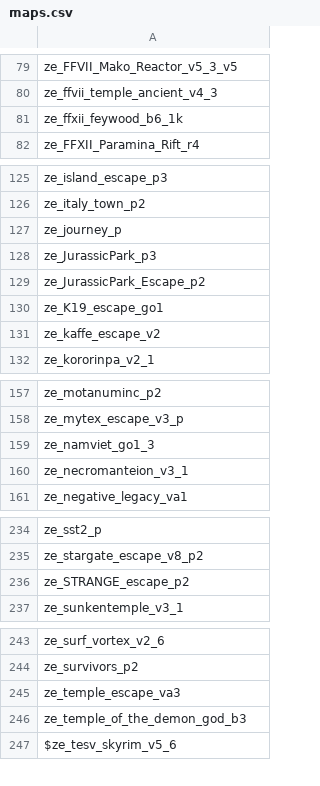
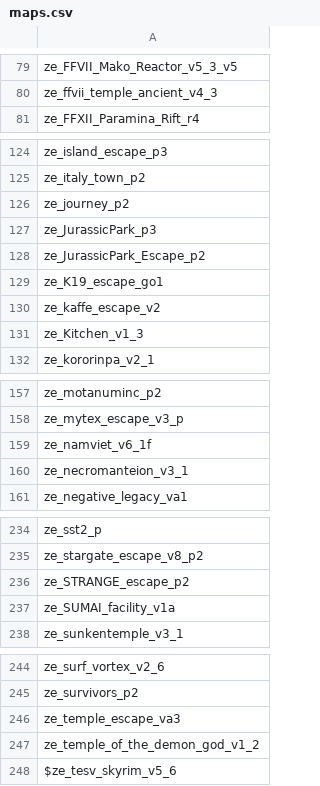
Before and after one commit to Vauff/MapDownloader, a CSV file: maps.csv, drawn as a sheet; only a part is shown, gaps mark what is left out; the diff covers the shown part only.

Commit message:
Update maps as of 2019/04/22

```diff
--- a/maps.csv
+++ b/maps.csv
@@ -80,3 +80,2 @@ ze_FFVII_Mako_Reactor_v5_3_v5,
 ze_ffvii_temple_ancient_v4_3,
-ze_ffxii_feywood_b6_1k,
 ze_FFXII_Paramina_Rift_r4,
@@ -126,3 +125,3 @@ ze_island_escape_p3,
 ze_italy_town_p2,
-ze_journey_p,
+ze_journey_p2,
 ze_JurassicPark_p3,
@@ -131,2 +130,3 @@ ze_K19_escape_go1,
 ze_kaffe_escape_v2,
+ze_Kitchen_v1_3,
 ze_kororinpa_v2_1,
@@ -158,3 +158,3 @@ ze_motanuminc_p2,
 ze_mytex_escape_v3_p,
-ze_namviet_go1_3,
+ze_namviet_v6_1f,
 ze_necromanteion_v3_1,
@@ -236,2 +236,3 @@ ze_stargate_escape_v8_p2,
 ze_STRANGE_escape_p2,
+ze_SUMAI_facility_v1a,
 ze_sunkentemple_v3_1,
@@ -245,3 +246,3 @@ ze_survivors_p2,
 ze_temple_escape_va3,
-ze_temple_of_the_demon_god_b3,
+ze_temple_of_the_demon_god_v1_2,
 $ze_tesv_skyrim_v5_6,
```
Also changed, not shown: 1 edited cell elsewhere in this file.
